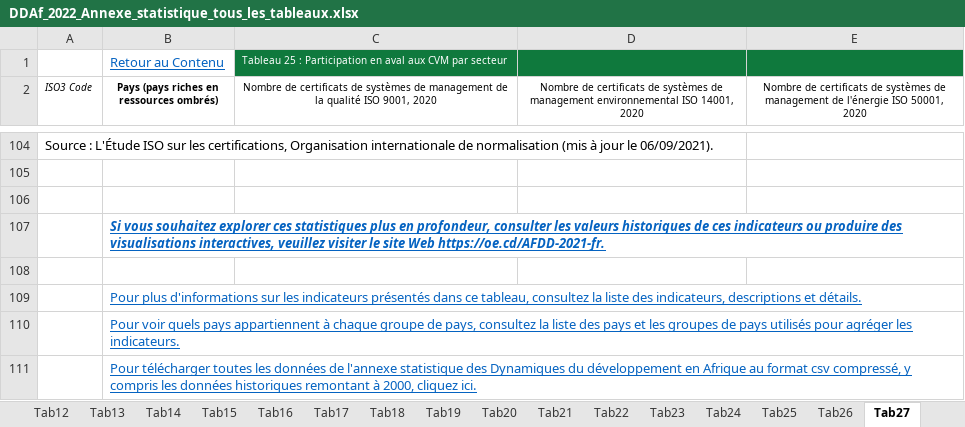
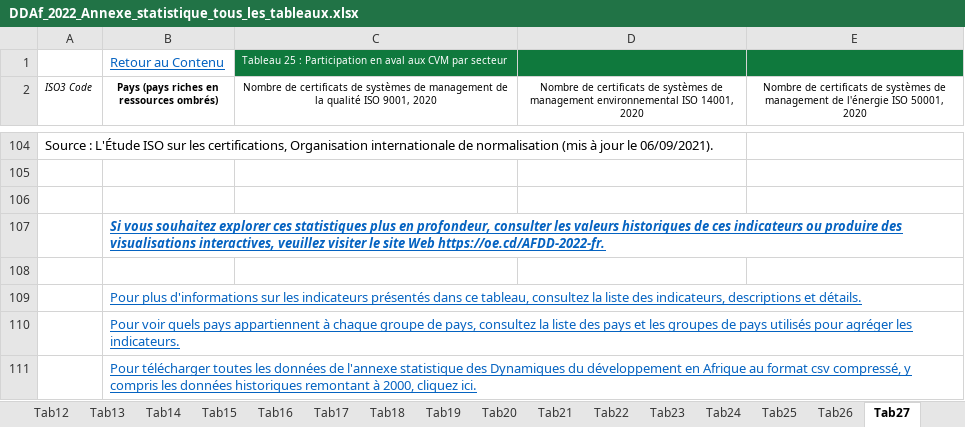
Before and after one commit to AfDDAnnex/AfDDDDAf2022, an Excel workbook: DDAf_2022_Annexe_statistique_tous_les_tableaux.xlsx, sheet Tab27, drawn as a sheet; only a part is shown, gaps mark what is left out; values as stored, in another font and other column widths than the file's, no borders; the diff names each change by its address in the sheet, - before the commit and + after, or states it on an @@ line.

```diff
--- a/DDAf_2022_Annexe_statistique_tous_les_tableaux.xlsx (sheet Tab27)
+++ b/DDAf_2022_Annexe_statistique_tous_les_tableaux.xlsx (sheet Tab27)
-B107: …site Web https://oe.cd/AFDD-2021-fr.
+B107: …site Web https://oe.cd/AFDD-2022-fr.
```
Also changed, not shown: sheet Sources, sheet Indicateurs, sheet Tab16, sheet Tab17, sheet Tab12, sheet Tab13, 23 more sheets, AfDD_2022_Statistical_Annex_all_tables.xlsx.
